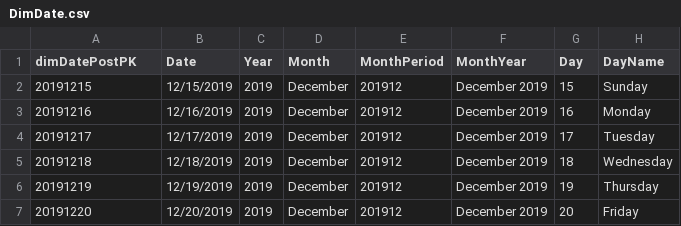
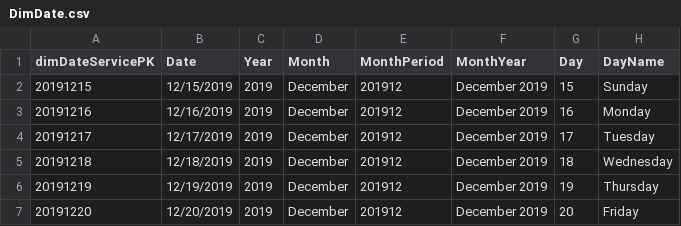
Before and after one commit to shanthimanoharan/eda-checkpoint, a CSV file: dataset/csv/DimDate.csv, drawn as a sheet; only a part is shown.

Commit message:
Removed the temp FactTable

```diff
--- a/dataset/csv/DimDate.csv
+++ b/dataset/csv/DimDate.csv
@@ -1,2 +1,2 @@
-dimDatePostPK,Date,Year,Month,MonthPeriod,MonthYear,Day,DayName
+dimDateServicePK,Date,Year,Month,MonthPeriod,MonthYear,Day,DayName
 20191215,12/15/2019,2019,December,201912,December 2019,15,Sunday
```
Also changed, not shown: 3 other files.
